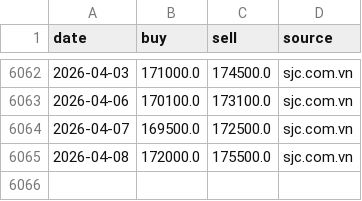
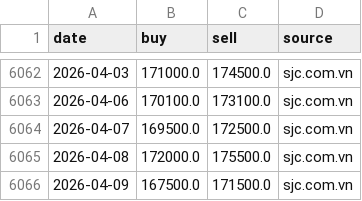
Before and after one commit to Anhthai1991/Gasoline_MVP, a CSV file: gold_prices.csv, drawn as a sheet; only a part is shown, gaps mark what is left out.

```diff
--- a/gold_prices.csv
+++ b/gold_prices.csv
@@ -6065 +6065,2 @@
 2026-04-08,172000.0,175500.0,sjc.com.vn
+2026-04-09,167500.0,171500.0,sjc.com.vn
```
